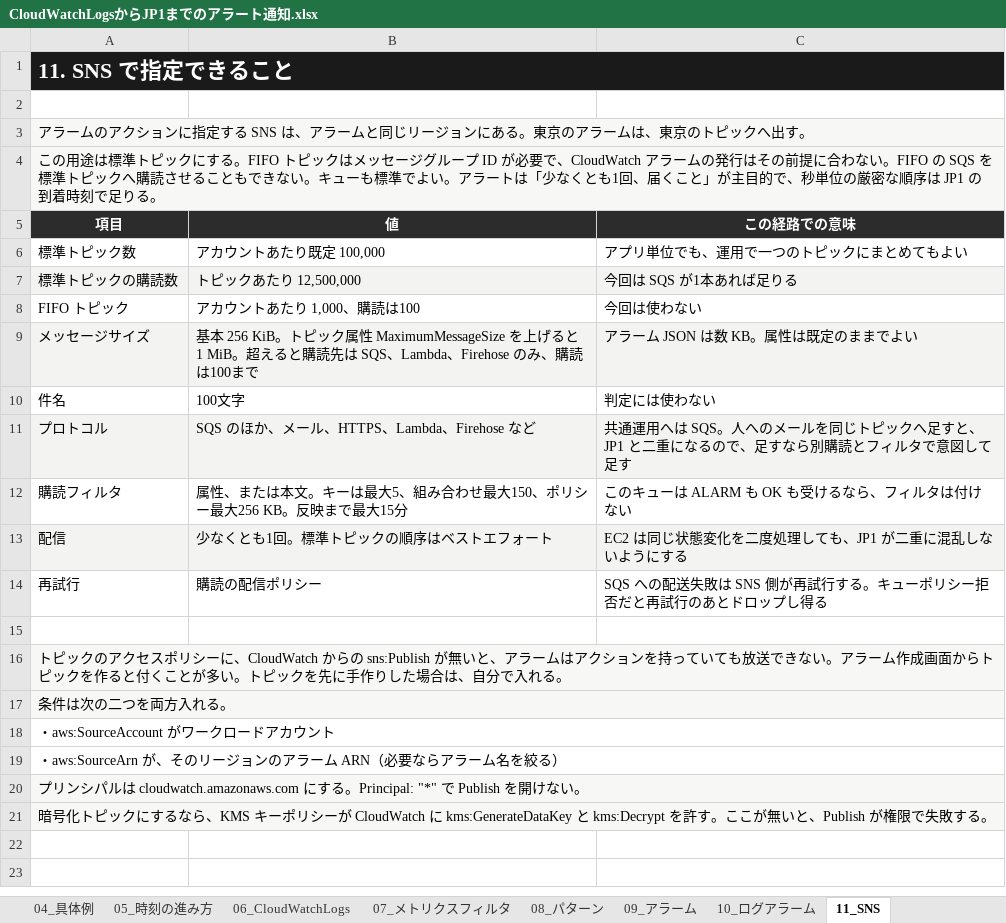
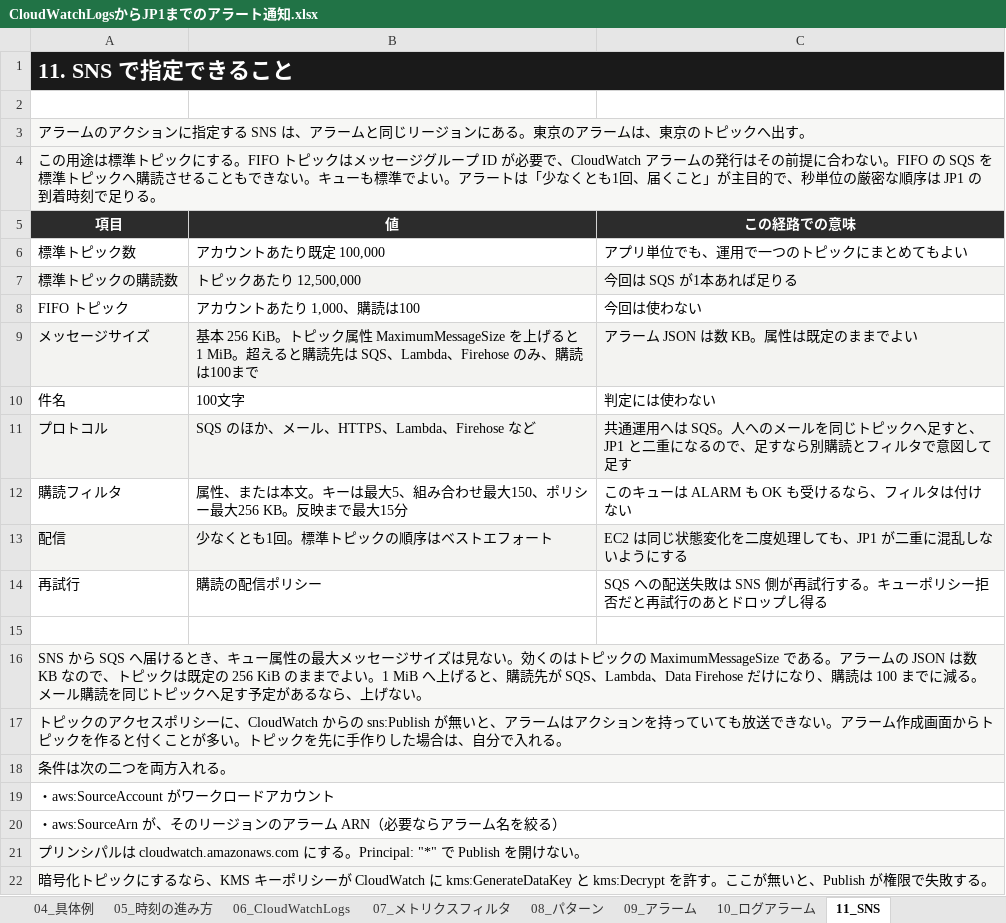
Before and after one commit to ProjectRubyRing/Alarms_Grok, an Excel workbook: CloudWatchLogsからJP1までのアラート通知.xlsx, sheet 11_SNS, drawn as a sheet; values as stored, in another font and other column widths than the file's, no borders; the diff names each change by its address in the sheet, - before the commit and + after, or states it on an @@ line.

```diff
--- a/CloudWatchLogsからJP1までのアラート通知.xlsx (sheet 11_SNS)
+++ b/CloudWatchLogsからJP1までのアラート通知.xlsx (sheet 11_SNS)
+row 16: SNS から SQS へ届けるとき、キュー属性の最大メッセージサイズは見ない。効くのはトピックの MaximumMessageSize である。アラームの JSON は数 KB なので、トピックは既定の 256 KiB のままでよい。1 MiB へ上げると、購読先が SQS、Lambda、Data Firehose だけになり、購読は 100 までに減る。メール購読を同じトピックへ足す予定があるなら、上げない。
```
Also changed, not shown: sheet 09_アラーム, sheet 13_SQS, 1 other file.
